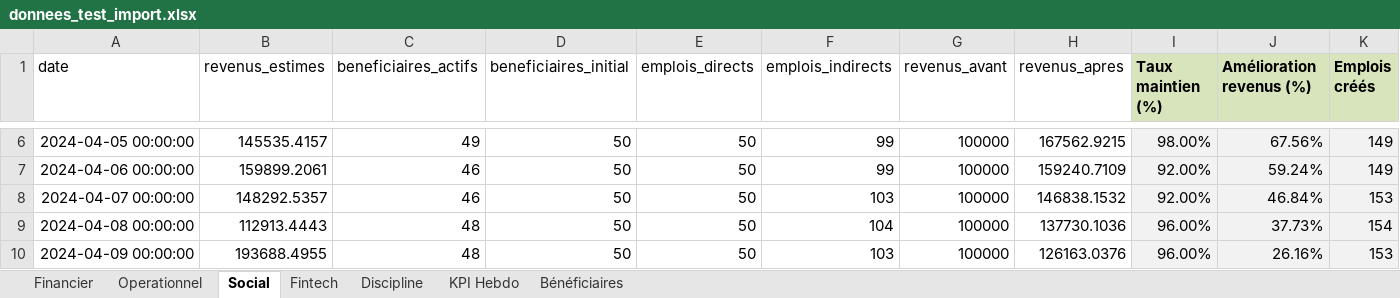
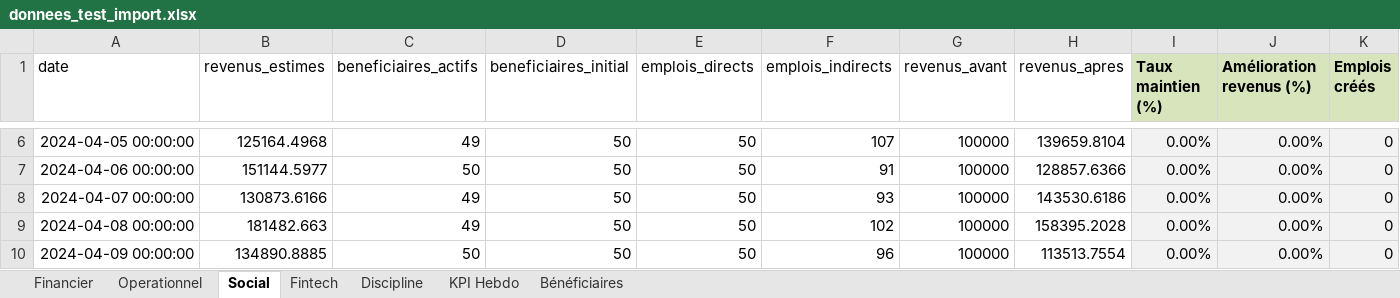
Before and after one commit to kjbrown-03/dashboard2, an Excel workbook: assets/donnees_test_import.xlsx, sheet Social, drawn as a sheet; only a part is shown, gaps mark what is left out; values as stored, in another font and other column widths than the file's, no borders; the diff covers the shown part only; the diff names each change by its address in the sheet, - before the commit and + after, or states it on an @@ line.

```diff
--- a/assets/donnees_test_import.xlsx (sheet Social)
+++ b/assets/donnees_test_import.xlsx (sheet Social)
-B6 (revenus_estimes): 145535.4157
+B6 (revenus_estimes): 125164.4968
-F6 (emplois_indirects): 99
+F6 (emplois_indirects): 107
-H6 (revenus_apres): 167562.9215
+H6 (revenus_apres): 139659.8104
-I6 (Taux maintien (%)): 98.00%
+I6 (Taux maintien (%)): 0.00%
-J6 (Amélioration revenus (%)): 67.56%
+J6 (Amélioration revenus (%)): 0.00%
-K6:K7 (Emplois créés): 149
+K6:K7 (Emplois créés): 0
-B7 (revenus_estimes): 159899.2061
+B7 (revenus_estimes): 151144.5977
-C7 (beneficiaires_actifs): 46
+C7 (beneficiaires_actifs): 50
-F7 (emplois_indirects): 99
+F7 (emplois_indirects): 91
-H7 (revenus_apres): 159240.7109
+H7 (revenus_apres): 128857.6366
-I7:I8 (Taux maintien (%)): 92.00%
+I7:I8 (Taux maintien (%)): 0.00%
-J7 (Amélioration revenus (%)): 59.24%
+J7 (Amélioration revenus (%)): 0.00%
-B8 (revenus_estimes): 148292.5357
+B8 (revenus_estimes): 130873.6166
-C8 (beneficiaires_actifs): 46
+C8 (beneficiaires_actifs): 49
-F8 (emplois_indirects): 103
+F8 (emplois_indirects): 93
-H8 (revenus_apres): 146838.1532
+H8 (revenus_apres): 143530.6186
-J8 (Amélioration revenus (%)): 46.84%
+J8 (Amélioration revenus (%)): 0.00%
-K8 (Emplois créés): 153
+K8 (Emplois créés): 0
-B9 (revenus_estimes): 112913.4443
+B9 (revenus_estimes): 181482.663
-C9 (beneficiaires_actifs): 48
+C9 (beneficiaires_actifs): 49
-F9 (emplois_indirects): 104
+F9 (emplois_indirects): 102
-H9 (revenus_apres): 137730.1036
+H9 (revenus_apres): 158395.2028
-I9:I10 (Taux maintien (%)): 96.00%
+I9:I10 (Taux maintien (%)): 0.00%
-J9 (Amélioration revenus (%)): 37.73%
+J9 (Amélioration revenus (%)): 0.00%
-K9 (Emplois créés): 154
+K9 (Emplois créés): 0
-B10 (revenus_estimes): 193688.4955
+B10 (revenus_estimes): 134890.8885
-C10 (beneficiaires_actifs): 48
+C10 (beneficiaires_actifs): 50
-F10 (emplois_indirects): 103
+F10 (emplois_indirects): 96
-H10 (revenus_apres): 126163.0376
+H10 (revenus_apres): 113513.7554
-J10 (Amélioration revenus (%)): 26.16%
+J10 (Amélioration revenus (%)): 0.00%
-K10 (Emplois créés): 153
+K10 (Emplois créés): 0
```
Also changed, not shown: 168 edited cells elsewhere in this sheet, sheet Financier, sheet Operationnel, sheet Fintech, sheet Discipline, assets/modele_kpi_multifeuilles_mis_a_jour.xlsx, 2 other files.
